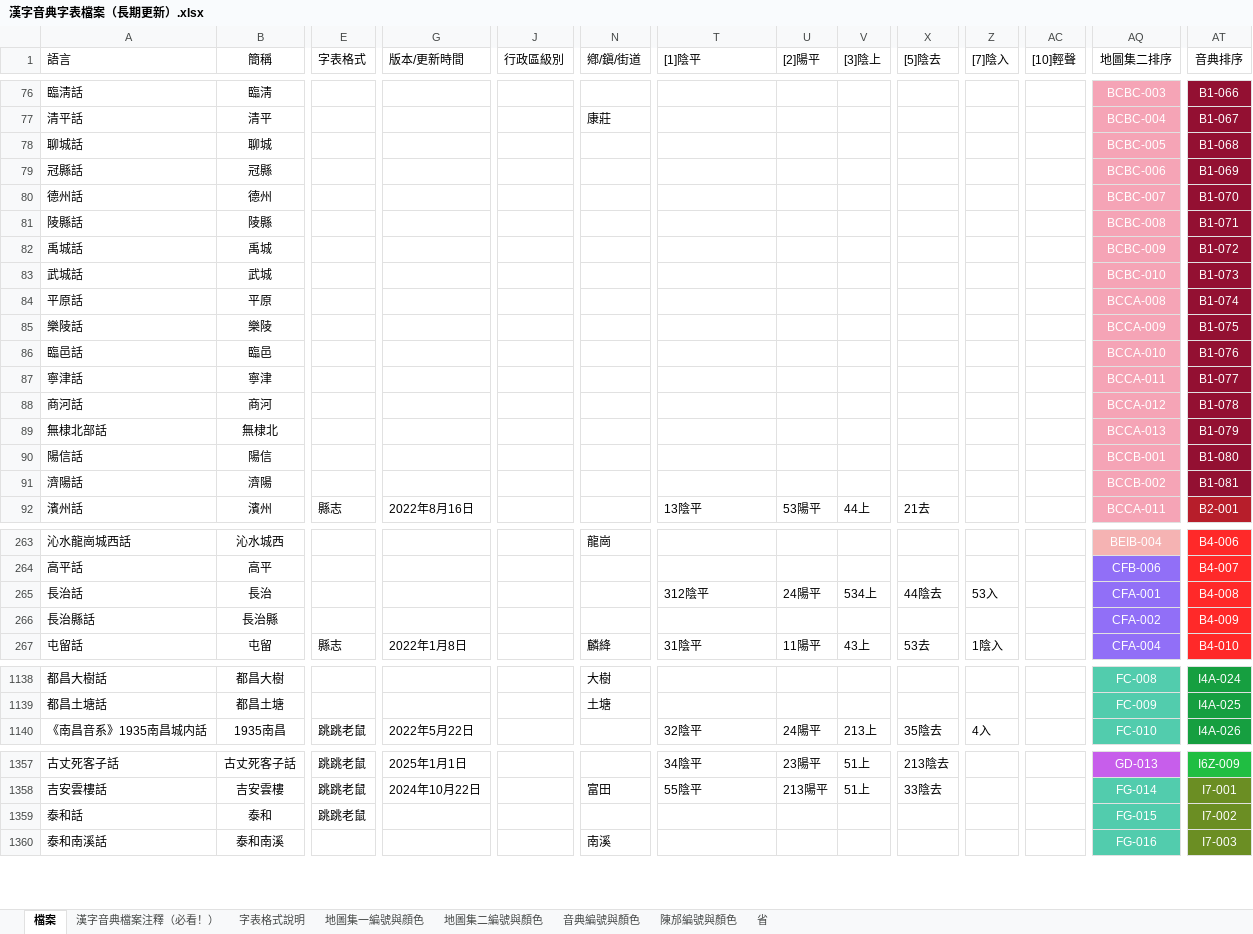
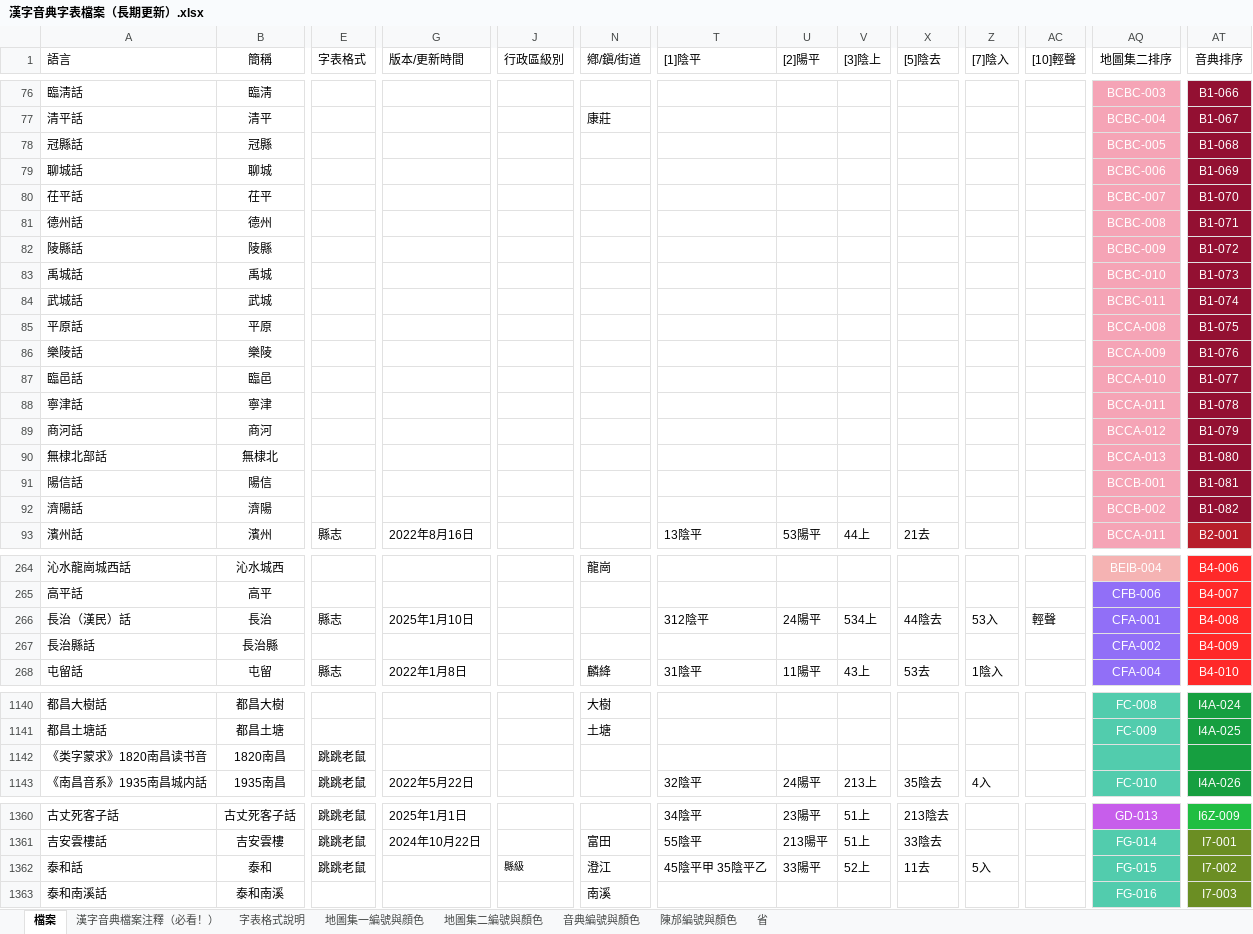
Before and after one commit to osfans/MCPDict, an Excel workbook: tools/漢字音典字表檔案（長期更新）.xlsx, sheet 檔案, drawn as a sheet; only a part is shown, gaps mark what is left out; values as stored, in another font and other column widths than the file's, no borders; removed rows and columns are numbered as before the commit, all else as after; rows hold the shown columns only; the diff covers the shown part only; the diff names each change by its address in the sheet, - before the commit and + after, or states it on an @@ line.

```diff
--- a/tools/漢字音典字表檔案（長期更新）.xlsx (sheet 檔案)
+++ b/tools/漢字音典字表檔案（長期更新）.xlsx (sheet 檔案)
-row 78: 聊城話 | 聊城 |  |  |  |  |  |  |  |  |  |  | BCBC-005 | B1-068
-AQ78 (地圖集二排序): BCBC-006
+AQ78 (地圖集二排序): BCBC-005
-AT78 (音典排序): B1-069
+AT78 (音典排序): B1-068
+row 79: 聊城話 | 聊城 |  |  |  |  |  |  |  |  |  |  | BCBC-006 | B1-069
+row 80: 茌平話 | 茌平 |  |  |  |  |  |  |  |  |  |  | BCBC-007 | B1-070
-AQ81 (地圖集二排序): BCBC-007
+AQ81 (地圖集二排序): BCBC-008
-AT81 (音典排序): B1-070
+AT81 (音典排序): B1-071
-AQ82 (地圖集二排序): BCBC-008
+AQ82 (地圖集二排序): BCBC-009
-AT82 (音典排序): B1-071
+AT82 (音典排序): B1-072
-AQ83 (地圖集二排序): BCBC-009
+AQ83 (地圖集二排序): BCBC-010
-AT83 (音典排序): B1-072
+AT83 (音典排序): B1-073
-AQ84 (地圖集二排序): BCBC-010
+AQ84 (地圖集二排序): BCBC-011
-AT84 (音典排序): B1-073
+AT84 (音典排序): B1-074
-AT85 (音典排序): B1-074
+AT85 (音典排序): B1-075
-AT86 (音典排序): B1-075
+AT86 (音典排序): B1-076
-AT87 (音典排序): B1-076
+AT87 (音典排序): B1-077
-AT88 (音典排序): B1-077
+AT88 (音典排序): B1-078
-AT89 (音典排序): B1-078
+AT89 (音典排序): B1-079
-AT90 (音典排序): B1-079
+AT90 (音典排序): B1-080
-AT91 (音典排序): B1-080
+AT91 (音典排序): B1-081
-AT92 (音典排序): B1-081
+AT92 (音典排序): B1-082
-A266 (語言): 長治話
+A266 (語言): 長治（漢民）話
-E266 (字表格式): (empty)
+E266 (字表格式): 縣志
-G266 (版本/更新時間): (empty)
+G266 (版本/更新時間): 2025年1月10日
-AC266 ([10]輕聲): (empty)
+AC266 ([10]輕聲): 輕聲
+row 1142: 《类字蒙求》1820南昌读书音 | 1820南昌 | 跳跳老鼠
-J1362 (行政區級別): (empty)
+J1362 (行政區級別): 縣級
-N1362 (鄕/鎭/街道): (empty)
+N1362 (鄕/鎭/街道): 澄江
-T1362 ([1]陰平): (empty)
+T1362 ([1]陰平): 45陰平甲 35陰平乙
-U1362 ([2]陽平): (empty)
+U1362 ([2]陽平): 33陽平
-V1362 ([3]陰上): (empty)
+V1362 ([3]陰上): 52上
-X1362 ([5]陰去): (empty)
+X1362 ([5]陰去): 11去
-Z1362 ([7]陰入): (empty)
+Z1362 ([7]陰入): 5入
```
Also changed, not shown: 2 added rows and 114 edited cells elsewhere in this sheet, 27 other files.
